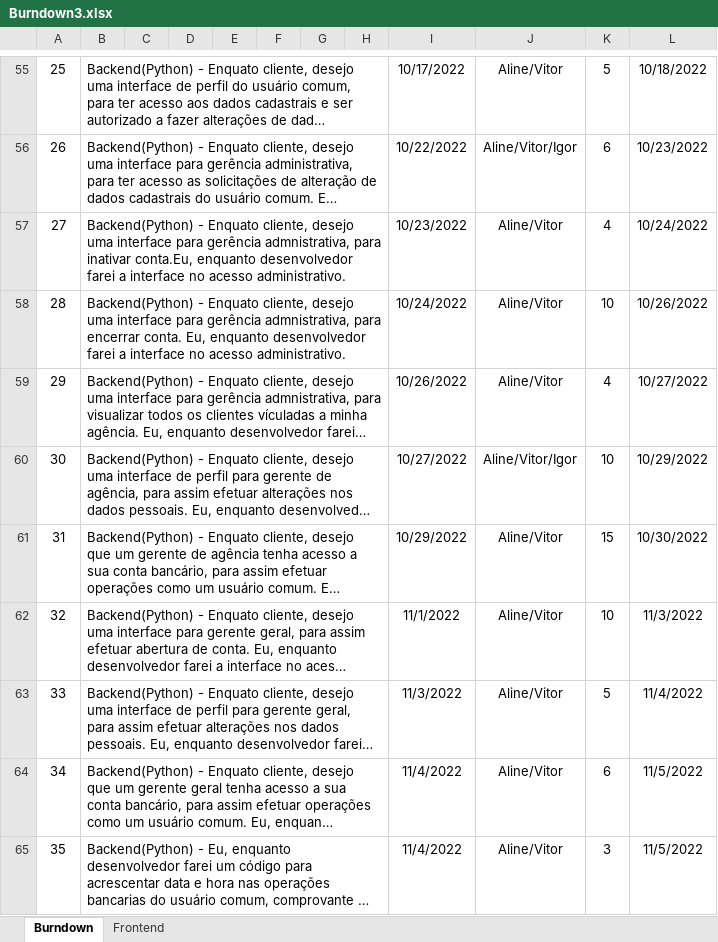
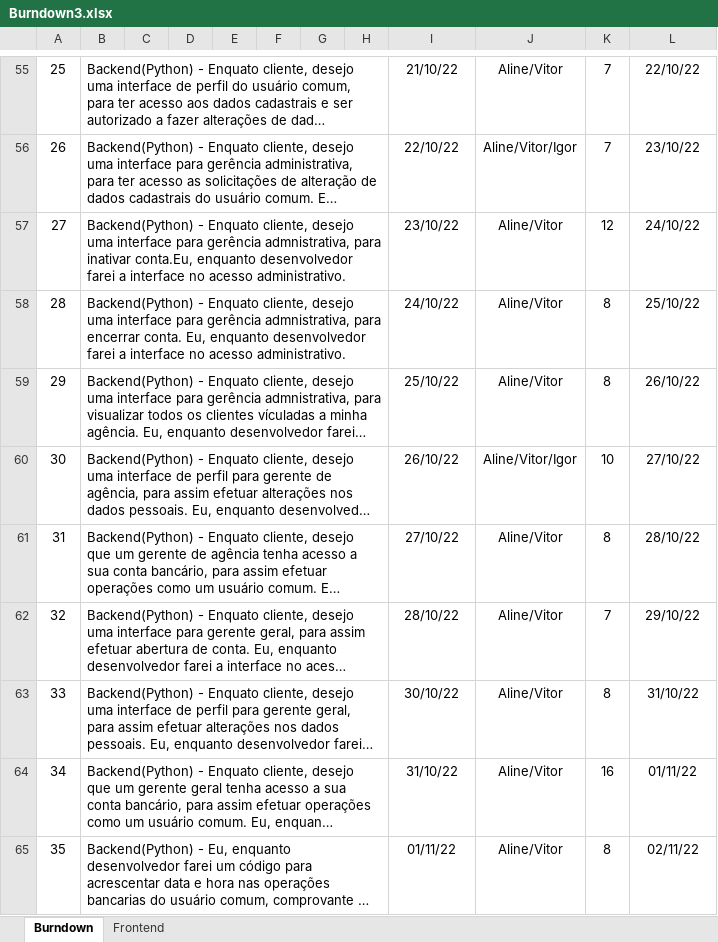
Before and after one commit to https-github-com-spicecorpdev/spicebank, an Excel workbook: burndown/Burndown3.xlsx, sheet Burndown, drawn as a sheet; only a part is shown, gaps mark what is left out; long unchanged cells end in …; values as stored, in another font and other column widths than the file's, no borders; charts and pictures and conditional formats not drawn; the diff covers the shown part only; the diff names each change by its address in the sheet, - before the commit and + after, or states it on an @@ line.

Commit message:
Burndowns

```diff
--- a/burndown/Burndown3.xlsx (sheet Burndown)
+++ b/burndown/Burndown3.xlsx (sheet Burndown)
-I55: 10/17/2022
+I55: 21/10/22
-K55: 5
+K55: 7
-L55: 10/18/2022
+L55: 22/10/22
-I56: 10/22/2022
+I56: 22/10/22
-K56: 6
+K56: 7
-L56: 10/23/2022
+L56: 23/10/22
-I57: 10/23/2022
+I57: 23/10/22
-K57: 4
+K57: 12
-L57: 10/24/2022
+L57: 24/10/22
-I58: 10/24/2022
+I58: 24/10/22
-K58: 10
+K58: 8
-L58: 10/26/2022
+L58: 25/10/22
-I59: 10/26/2022
+I59: 25/10/22
-K59: 4
+K59: 8
-L59: 10/27/2022
+L59: 26/10/22
-I60: 10/27/2022
+I60: 26/10/22
-L60: 10/29/2022
+L60: 27/10/22
-I61: 10/29/2022
+I61: 27/10/22
-K61: 15
+K61: 8
-L61: 10/30/2022
+L61: 28/10/22
-I62: 11/1/2022
+I62: 28/10/22
-K62: 10
+K62: 7
-L62: 11/3/2022
+L62: 29/10/22
-I63: 11/3/2022
+I63: 30/10/22
-K63: 5
+K63: 8
-L63: 11/4/2022
+L63: 31/10/22
-I64: 11/4/2022
+I64: 31/10/22
-K64: 6
+K64: 16
-L64: 11/5/2022
+L64: 01/11/22
-I65: 11/4/2022
+I65: 01/11/22
-K65: 3
+K65: 8
-L65: 11/5/2022
+L65: 02/11/22
```
Also changed, not shown: 1 added row, 4 removed rows, 150 edited cells and cell formats elsewhere in this sheet, formulas that keep their value, charts or pictures, 2 other files.
